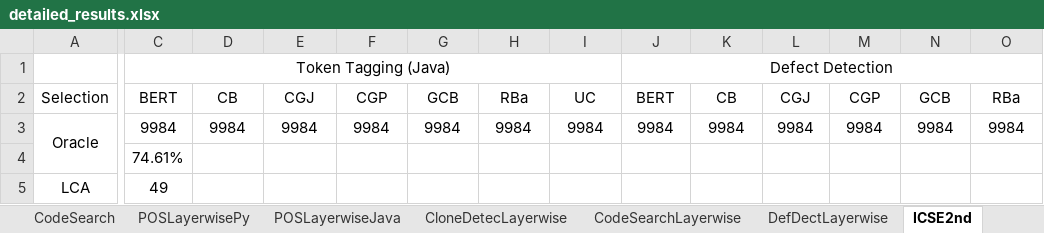
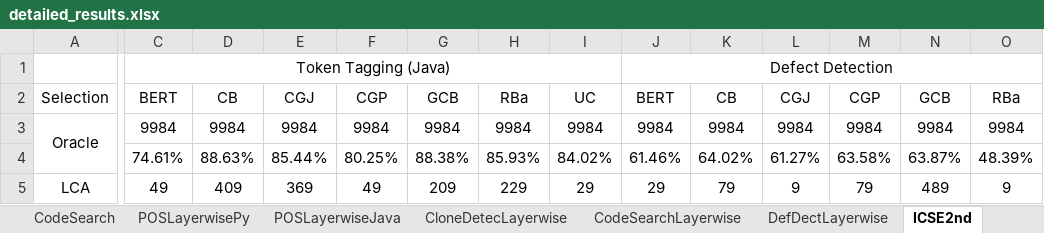
Before and after one commit to Superhzf/interpretability-of-source-code-transformers, an Excel workbook: POS Code/Experiments/attachments/detailed_results.xlsx, sheet ICSE2nd, drawn as a sheet; only a part is shown, gaps mark what is left out; values as stored, in another font and other column widths than the file's, no borders; the diff covers the shown part only; the diff names each change by its address in the sheet, - before the commit and + after, or states it on an @@ line.

Commit message:
type: feat save the excel report

```diff
--- a/POS Code/Experiments/attachments/detailed_results.xlsx (sheet ICSE2nd)
+++ b/POS Code/Experiments/attachments/detailed_results.xlsx (sheet ICSE2nd)
-D4: (empty)
+D4: 88.63%
-E4: (empty)
+E4: 85.44%
-F4: (empty)
+F4: 80.25%
-G4: (empty)
+G4: 88.38%
-H4: (empty)
+H4: 85.93%
-I4: (empty)
+I4: 84.02%
-J4: (empty)
+J4: 61.46%
-K4: (empty)
+K4: 64.02%
-L4: (empty)
+L4: 61.27%
-M4: (empty)
+M4: 63.58%
-N4: (empty)
+N4: 63.87%
-O4: (empty)
+O4: 48.39%
-D5: (empty)
+D5: 409
-E5: (empty)
+E5: 369
-F5: (empty)
+F5: 49
-G5: (empty)
+G5: 209
-H5: (empty)
+H5: 229
-I5: (empty)
+I5: 29
-J5: (empty)
+J5: 29
-K5: (empty)
+K5: 79
-L5: (empty)
+L5: 9
-M5: (empty)
+M5: 79
-N5: (empty)
+N5: 489
-O5: (empty)
+O5: 9
```
Also changed, not shown: 543 edited cells elsewhere in this sheet, POS Code/Experiments/attachments/SeedInvestigation.xlsx.
